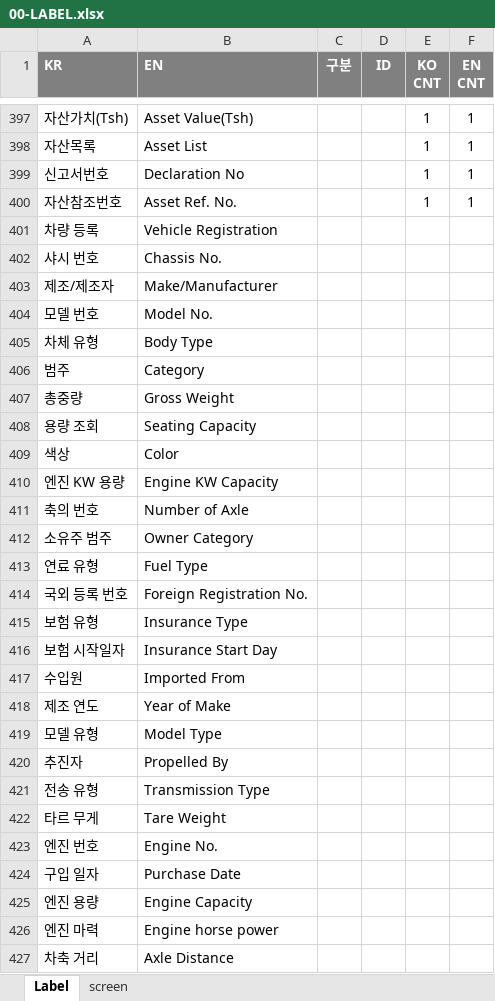
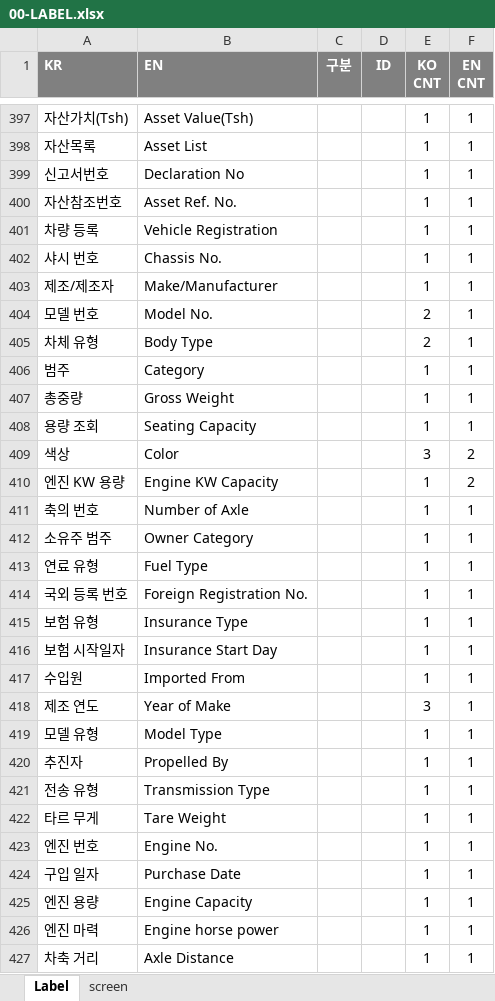
Before and after one commit to choidokyu/IDRAS_DMC_2ND_HTML, an Excel workbook: HTML-MAKER/00-LABEL.xlsx, sheet Label, drawn as a sheet; only a part is shown, gaps mark what is left out; values as stored, in another font and other column widths than the file's, no borders; the diff covers the shown part only; the diff names each change by its address in the sheet, - before the commit and + after, or states it on an @@ line.

```diff
--- a/HTML-MAKER/00-LABEL.xlsx (sheet Label)
+++ b/HTML-MAKER/00-LABEL.xlsx (sheet Label)
-E401:E403 (KO CNT): (empty)
+E401:E403 (KO CNT): 1
-F401:F408 (EN CNT): (empty)
+F401:F408 (EN CNT): 1
-E404:E405 (KO CNT): (empty)
+E404:E405 (KO CNT): 2
-E406:E408 (KO CNT): (empty)
+E406:E408 (KO CNT): 1
-E409 (KO CNT): (empty)
+E409 (KO CNT): 3
-F409:F410 (EN CNT): (empty)
+F409:F410 (EN CNT): 2
-E410:E417 (KO CNT): (empty)
+E410:E417 (KO CNT): 1
-F411:F427 (EN CNT): (empty)
+F411:F427 (EN CNT): 1
-E418 (KO CNT): (empty)
+E418 (KO CNT): 3
-E419:E427 (KO CNT): (empty)
+E419:E427 (KO CNT): 1
```
Also changed, not shown: 3 added rows, 1 removed row and 34 edited cells elsewhere in this sheet, sheet screen, HTML-MAKER/03-UI-DMC-Sale of Charged Asset(Auction).xlsx, HTML-MAKER/04-UI-DMC-ThirdPartyLiability.xlsx, 14 other files.
